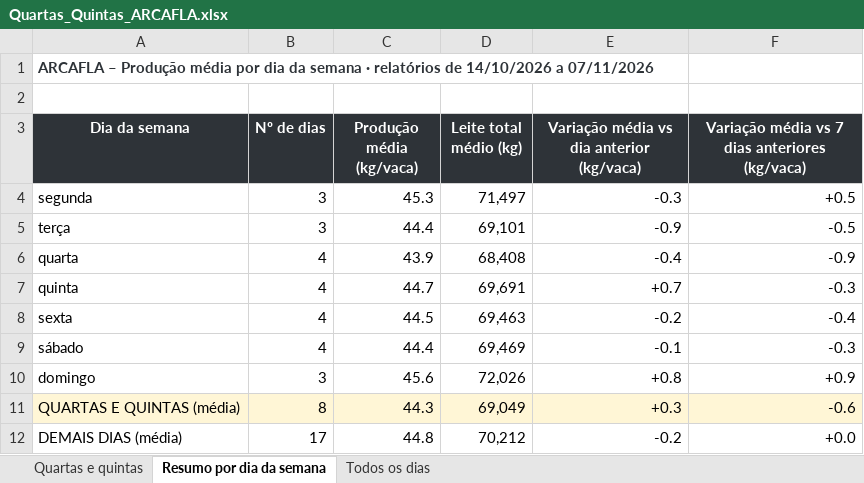
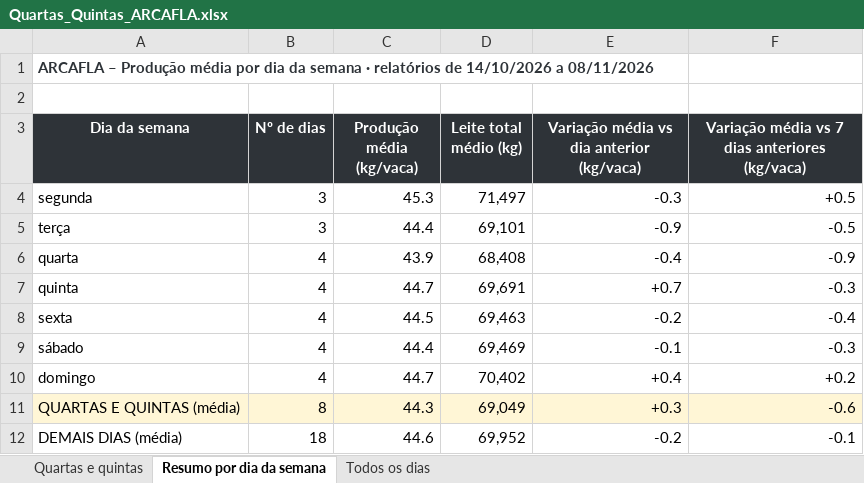
Before and after one commit to helem130516-ux/arkafla, an Excel workbook: monitoramento/analises/Quartas_Quintas_ARCAFLA.xlsx, sheet Resumo por dia da semana, drawn as a sheet; values as stored, in another font and other column widths than the file's, no borders; the diff names each change by its address in the sheet, - before the commit and + after, or states it on an @@ line.

```diff
--- a/monitoramento/analises/Quartas_Quintas_ARCAFLA.xlsx (sheet Resumo por dia da semana)
+++ b/monitoramento/analises/Quartas_Quintas_ARCAFLA.xlsx (sheet Resumo por dia da semana)
-A1 (Dia da semana): …14/10/2026 a 07/11/2026
+A1 (Dia da semana): …14/10/2026 a 08/11/2026
-B10 (Nº de dias): 3
+B10 (Nº de dias): 4
-C10 (Produção média (kg/vaca)): 45.6
+C10 (Produção média (kg/vaca)): 44.7
-D10 (Leite total médio (kg)): 72,026
+D10 (Leite total médio (kg)): 70,402
-E10: +0.8
+E10: +0.4
-F10: +0.9
+F10: +0.2
-B12 (Nº de dias): 17
+B12 (Nº de dias): 18
-C12 (Produção média (kg/vaca)): 44.8
+C12 (Produção média (kg/vaca)): 44.6
-D12 (Leite total médio (kg)): 70,212
+D12 (Leite total médio (kg)): 69,952
-F12: +0.0
+F12: -0.1
```
Also changed, not shown: sheet Todos os dias, sheet Quartas e quintas, 6 other files.
